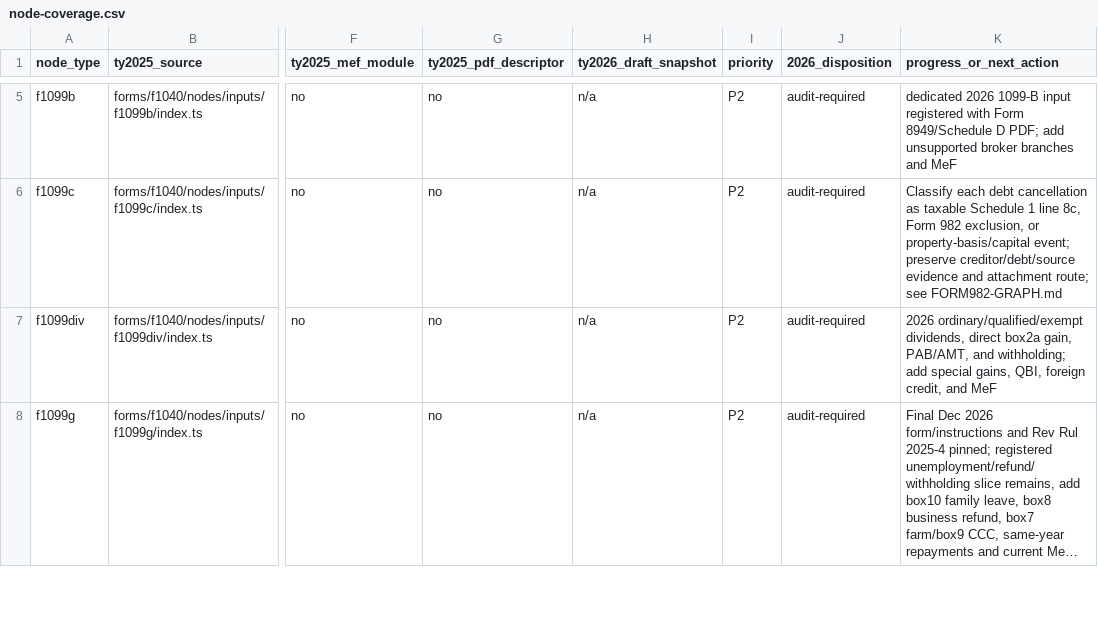
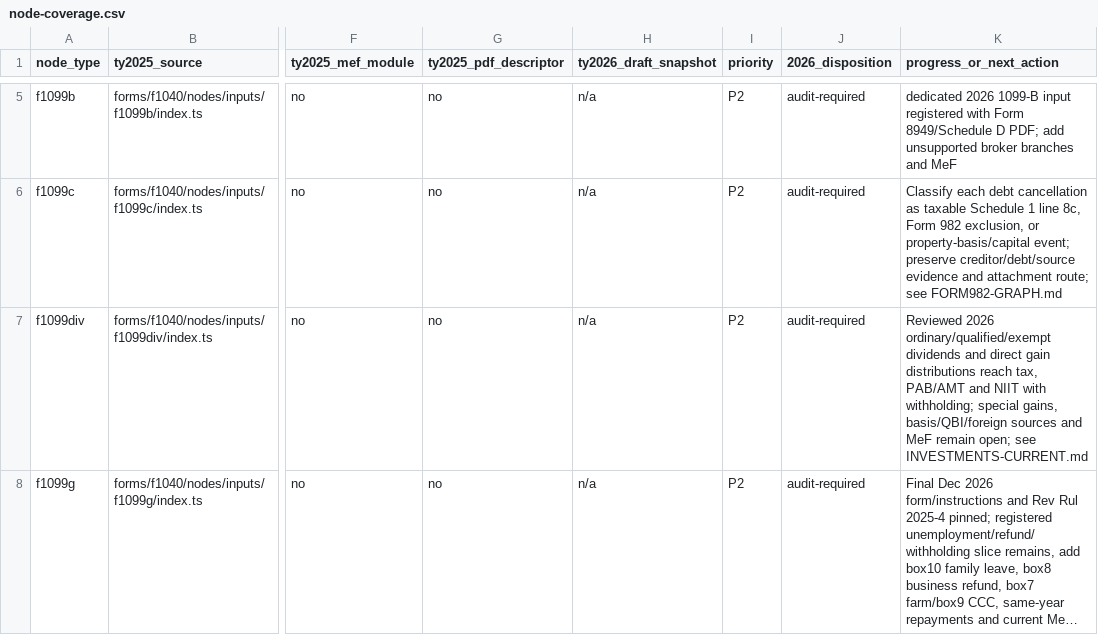
Before and after one commit to filedcom/opentax, a CSV file: docs/ty2026/inventories/node-coverage.csv, drawn as a sheet; only a part is shown, gaps mark what is left out; long unchanged cells end in …; the diff covers the shown part only; the diff names each change by its address in the sheet, - before the commit and + after, or states it on an @@ line.

Commit message:
feat(ty2026): connect investment income AMT NIIT and draft Form 8960

```diff
--- a/docs/ty2026/inventories/node-coverage.csv
+++ b/docs/ty2026/inventories/node-coverage.csv
-K7 (progress_or_next_action): 2026 ordinary/qualified/exempt dividends, direct box2a gain, PAB/AMT, and withholding; add special gains, QBI, foreign credit, and MeF
+K7 (progress_or_next_action): Reviewed 2026 ordinary/qualified/exempt dividends and direct gain distributions reach tax, PAB/AMT and NIIT with withholding; special gains, basis/QBI/foreign sources and MeF remain open; see INVESTMENTS-CURRENT.md
```
Also changed, not shown: 4 edited cells elsewhere in this file, 30 other files.
